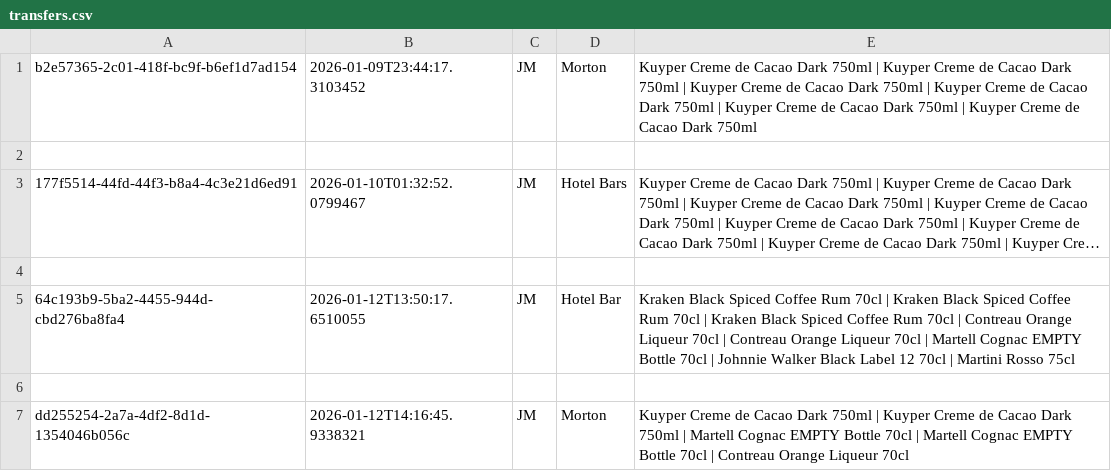
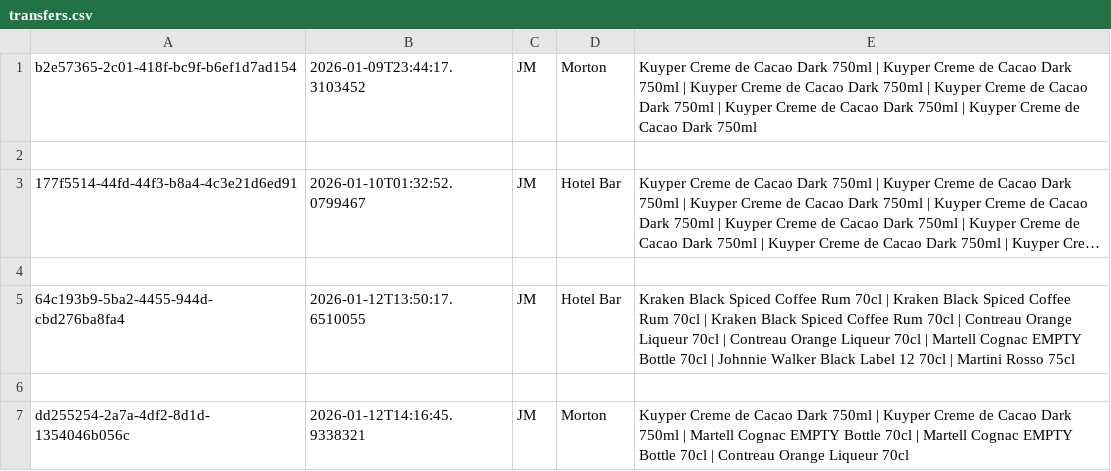
Before and after one commit to JamieMacKay04/BarLog, a CSV file: data/transfers.csv, drawn as a sheet; long unchanged cells end in …; the diff names each change by its address in the sheet, - before the commit and + after, or states it on an @@ line.

Commit message:
Display Transferred Stock

```diff
--- a/data/transfers.csv
+++ b/data/transfers.csv
-D3: Hotel Bars
+D3: Hotel Bar
```
Also changed, not shown: 11 other files.
